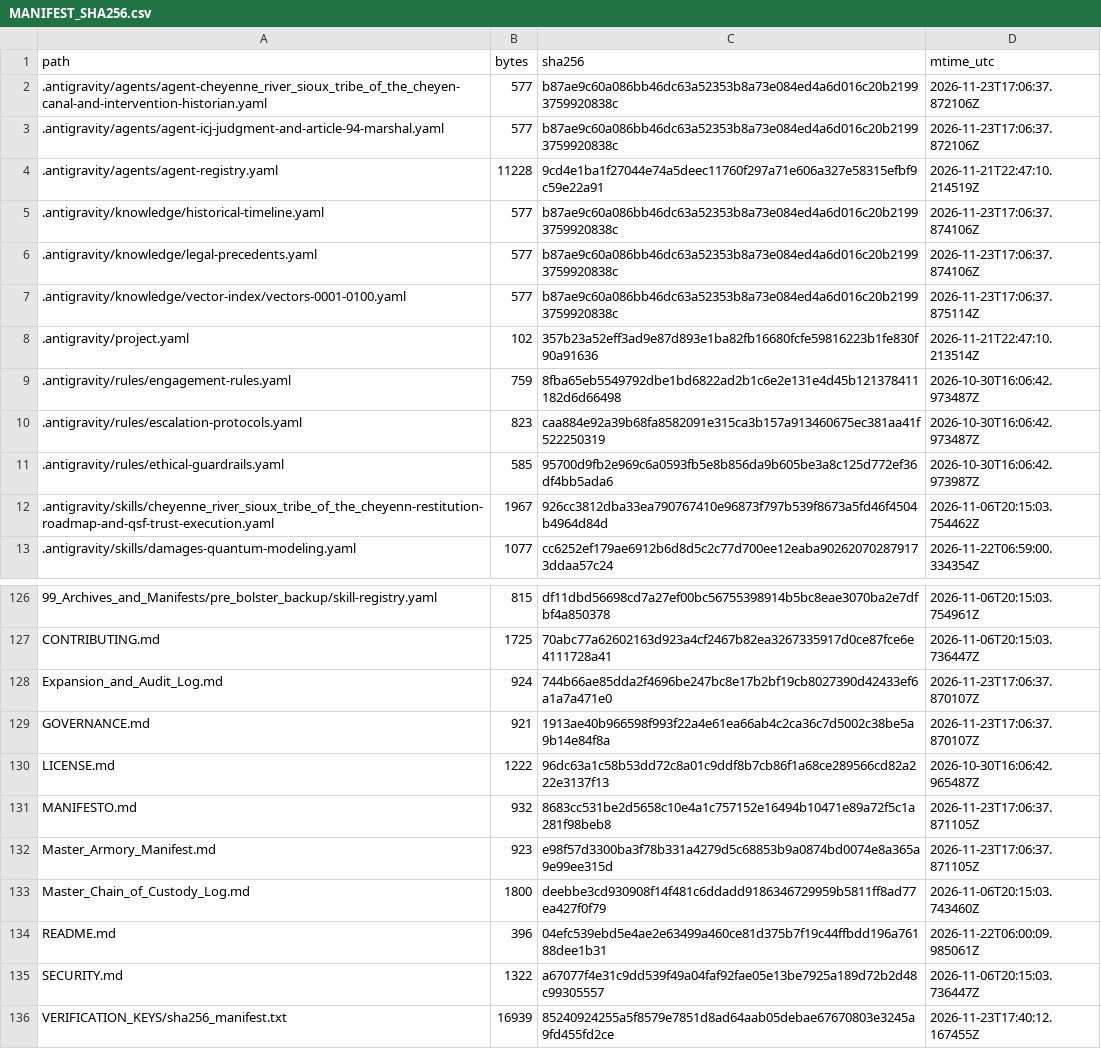
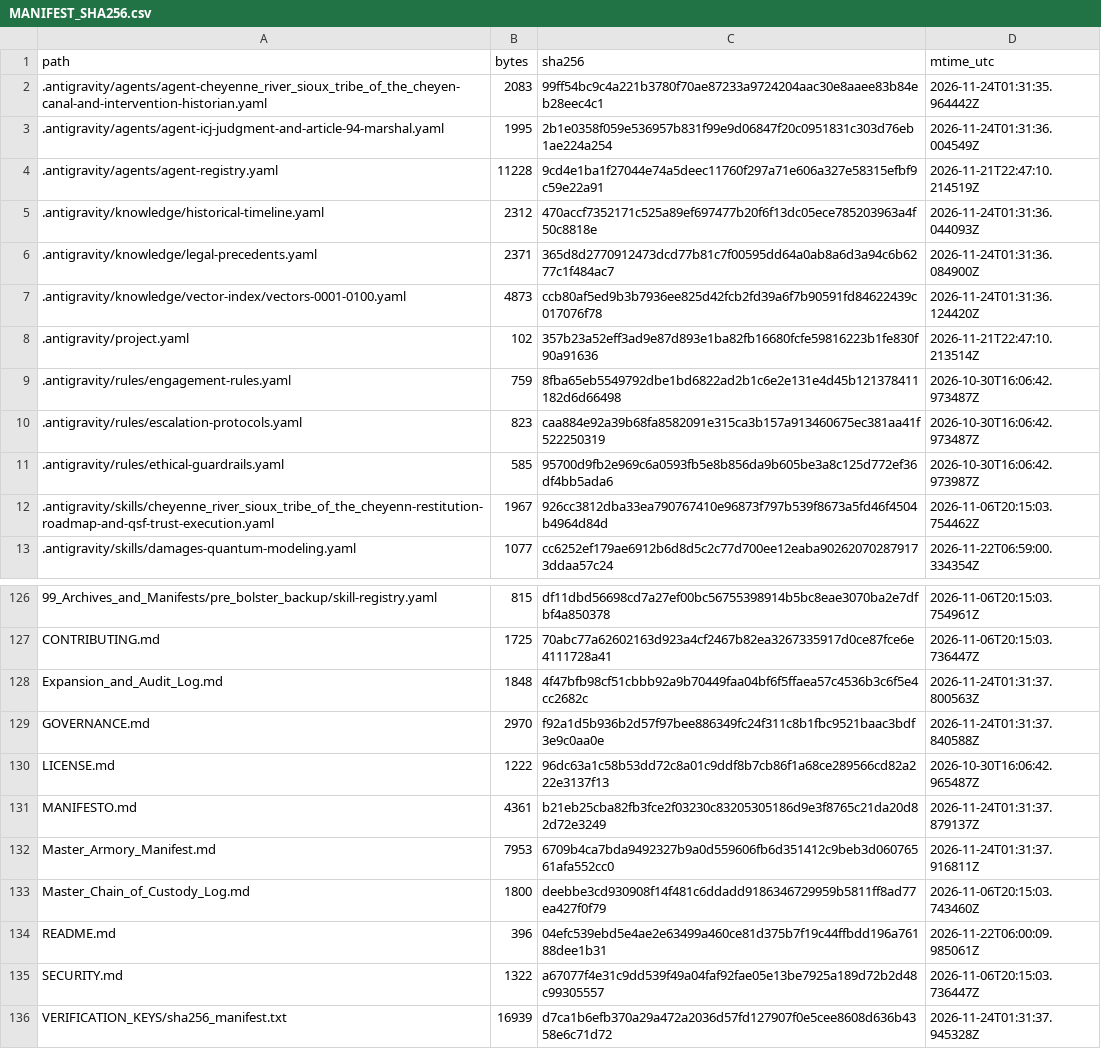
Before and after one commit to GlobalRestitutionAlliance/turtle-island-us-sd-cheyenne-river-sioux-tribe-of-the-cheyen-master-litigation, a CSV file: 99_Archives_and_Manifests/MANIFEST_SHA256.csv, drawn as a sheet; only a part is shown, gaps mark what is left out; the diff covers the shown part only.

```diff
--- a/99_Archives_and_Manifests/MANIFEST_SHA256.csv
+++ b/99_Archives_and_Manifests/MANIFEST_SHA256.csv
@@ -1,8 +1,8 @@
 path,bytes,sha256,mtime_utc
-.antigravity/agents/agent-cheyenne_river_sioux_tribe_of_the_cheyen-canal-and-intervention-historian.yaml,577,b87ae9c60a086bb46dc63a52353b8a73e084ed4a6d016c20b21993759920838c,2026-11-23T17:06:37.872106Z
-.antigravity/agents/agent-icj-judgment-and-article-94-marshal.yaml,577,b87ae9c60a086bb46dc63a52353b8a73e084ed4a6d016c20b21993759920838c,2026-11-23T17:06:37.872106Z
+.antigravity/agents/agent-cheyenne_river_sioux_tribe_of_the_cheyen-canal-and-intervention-historian.yaml,2083,99ff54bc9c4a221b3780f70ae87233a9724204aac30e8aaee83b84eb28eec4c1,2026-11-24T01:31:35.964442Z
+.antigravity/agents/agent-icj-judgment-and-article-94-marshal.yaml,1995,2b1e0358f059e536957b831f99e9d06847f20c0951831c303d76eb1ae224a254,2026-11-24T01:31:36.004549Z
 .antigravity/agents/agent-registry.yaml,11228,9cd4e1ba1f27044e74a5deec11760f297a71e606a327e58315efbf9c59e22a91,2026-11-21T22:47:10.214519Z
-.antigravity/knowledge/historical-timeline.yaml,577,b87ae9c60a086bb46dc63a52353b8a73e084ed4a6d016c20b21993759920838c,2026-11-23T17:06:37.874106Z
-.antigravity/knowledge/legal-precedents.yaml,577,b87ae9c60a086bb46dc63a52353b8a73e084ed4a6d016c20b21993759920838c,2026-11-23T17:06:37.874106Z
-.antigravity/knowledge/vector-index/vectors-0001-0100.yaml,577,b87ae9c60a086bb46dc63a52353b8a73e084ed4a6d016c20b21993759920838c,2026-11-23T17:06:37.875114Z
+.antigravity/knowledge/historical-timeline.yaml,2312,470accf7352171c525a89ef697477b20f6f13dc05ece785203963a4f50c8818e,2026-11-24T01:31:36.044093Z
+.antigravity/knowledge/legal-precedents.yaml,2371,365d8d2770912473dcd77b81c7f00595dd64a0ab8a6d3a94c6b6277c1f484ac7,2026-11-24T01:31:36.084900Z
+.antigravity/knowledge/vector-index/vectors-0001-0100.yaml,4873,ccb80af5ed9b3b7936ee825d42fcb2fd39a6f7b90591fd84622439c017076f78,2026-11-24T01:31:36.124420Z
 .antigravity/project.yaml,102,357b23a52eff3ad9e87d893e1ba82fb16680fcfe59816223b1fe830f90a91636,2026-11-21T22:47:10.213514Z
@@ -127,7 +127,7 @@ path,bytes,sha256,mtime_utc
 CONTRIBUTING.md,1725,70abc77a62602163d923a4cf2467b82ea3267335917d0ce87fce6e4111728a41,2026-11-06T20:15:03.736447Z
-Expansion_and_Audit_Log.md,924,744b66ae85dda2f4696be247bc8e17b2bf19cb8027390d42433ef6a1a7a471e0,2026-11-23T17:06:37.870107Z
-GOVERNANCE.md,921,1913ae40b966598f993f22a4e61ea66ab4c2ca36c7d5002c38be5a9b14e84f8a,2026-11-23T17:06:37.870107Z
+Expansion_and_Audit_Log.md,1848,4f47bfb98cf51cbbb92a9b70449faa04bf6f5ffaea57c4536b3c6f5e4cc2682c,2026-11-24T01:31:37.800563Z
+GOVERNANCE.md,2970,f92a1d5b936b2d57f97bee886349fc24f311c8b1fbc9521baac3bdf3e9c0aa0e,2026-11-24T01:31:37.840588Z
 LICENSE.md,1222,96dc63a1c58b53dd72c8a01c9ddf8b7cb86f1a68ce289566cd82a222e3137f13,2026-10-30T16:06:42.965487Z
-MANIFESTO.md,932,8683cc531be2d5658c10e4a1c757152e16494b10471e89a72f5c1a281f98beb8,2026-11-23T17:06:37.871105Z
-Master_Armory_Manifest.md,923,e98f57d3300ba3f78b331a4279d5c68853b9a0874bd0074e8a365a9e99ee315d,2026-11-23T17:06:37.871105Z
+MANIFESTO.md,4361,b21eb25cba82fb3fce2f03230c83205305186d9e3f8765c21da20d82d72e3249,2026-11-24T01:31:37.879137Z
+Master_Armory_Manifest.md,7953,6709b4ca7bda9492327b9a0d559606fb6d351412c9beb3d06076561afa552cc0,2026-11-24T01:31:37.916811Z
 Master_Chain_of_Custody_Log.md,1800,deebbe3cd930908f14f481c6ddadd9186346729959b5811ff8ad77ea427f0f79,2026-11-06T20:15:03.743460Z
@@ -135,2 +135,2 @@ README.md,396,04efc539ebd5e4ae2e63499a460ce81d375b7f19c44ffbdd196a76188dee1b31,2
 SECURITY.md,1322,a67077f4e31c9dd539f49a04faf92fae05e13be7925a189d72b2d48c99305557,2026-11-06T20:15:03.736447Z
-VERIFICATION_KEYS/sha256_manifest.txt,16939,85240924255a5f8579e7851d8ad64aab05debae67670803e3245a9fd455fd2ce,2026-11-23T17:40:12.167455Z
+VERIFICATION_KEYS/sha256_manifest.txt,16939,d7ca1b6efb370a29a472a2036d57fd127907f0e5cee8608d636b4358e6c71d72,2026-11-24T01:31:37.945328Z
```
Also changed, not shown: 81 edited cells elsewhere in this file, 37 other files.
